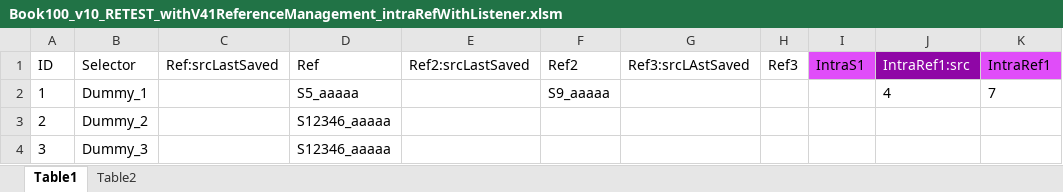
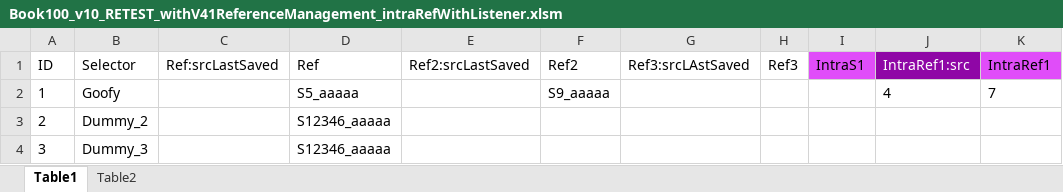
Before and after one commit to mmsami/excel_test_repo, an Excel workbook: Book100_v10_RETEST_withV41ReferenceManagement_intraRefWithListener.xlsm, sheet Table1, drawn as a sheet; only a part is shown; values as stored, in another font and other column widths than the file's, no borders; table styles not drawn; the diff names each change by its address in the sheet, - before the commit and + after, or states it on an @@ line.

```diff
--- a/Book100_v10_RETEST_withV41ReferenceManagement_intraRefWithListener.xlsm (sheet Table1)
+++ b/Book100_v10_RETEST_withV41ReferenceManagement_intraRefWithListener.xlsm (sheet Table1)
-B2 (Selector): Dummy_1
+B2 (Selector): Goofy
```
Also changed, not shown: sheet Table2.
